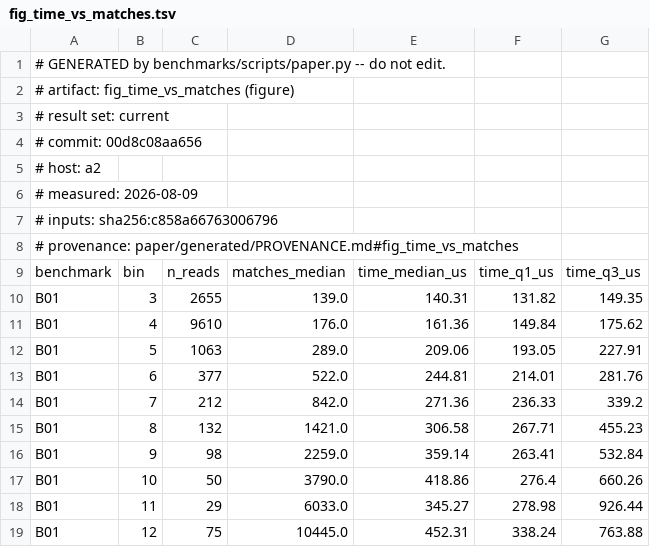
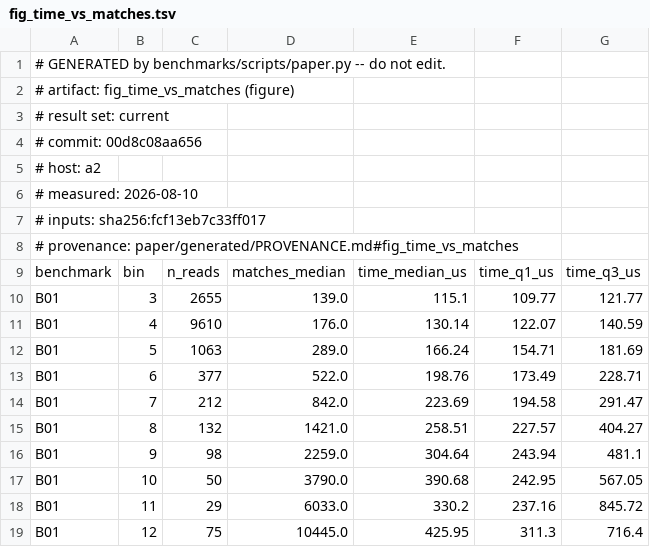
Before and after one commit to d0bromir/shmap-rs, a TSV file: paper/generated/x86_64/fig_time_vs_matches.tsv, drawn as a sheet; only a part is shown; the diff covers the shown part only.

```diff
--- a/paper/generated/x86_64/fig_time_vs_matches.tsv
+++ b/paper/generated/x86_64/fig_time_vs_matches.tsv
@@ -5,15 +5,15 @@
 # host:       a2
-# measured:   2026-08-09
-# inputs:     sha256:c858a66763006796
+# measured:   2026-08-10
+# inputs:     sha256:fcf13eb7c33ff017
 # provenance: paper/generated/PROVENANCE.md#fig_time_vs_matches
 benchmark	bin	n_reads	matches_median	time_median_us	time_q1_us	time_q3_us
-B01	3	2655	139.0	140.31	131.82	149.35
-B01	4	9610	176.0	161.36	149.84	175.62
-B01	5	1063	289.0	209.06	193.05	227.91
-B01	6	377	522.0	244.81	214.01	281.76
-B01	7	212	842.0	271.36	236.33	339.2
-B01	8	132	1421.0	306.58	267.71	455.23
-B01	9	98	2259.0	359.14	263.41	532.84
-B01	10	50	3790.0	418.86	276.4	660.26
-B01	11	29	6033.0	345.27	278.98	926.44
-B01	12	75	10445.0	452.31	338.24	763.88
+B01	3	2655	139.0	115.1	109.77	121.77
+B01	4	9610	176.0	130.14	122.07	140.59
+B01	5	1063	289.0	166.24	154.71	181.69
+B01	6	377	522.0	198.76	173.49	228.71
+B01	7	212	842.0	223.69	194.58	291.47
+B01	8	132	1421.0	258.51	227.57	404.27
+B01	9	98	2259.0	304.64	243.94	481.1
+B01	10	50	3790.0	390.68	242.95	567.05
+B01	11	29	6033.0	330.2	237.16	845.72
+B01	12	75	10445.0	425.95	311.3	716.4
```
Also changed, not shown: 165 edited cells elsewhere in this file, benchmarks/results/suite-1.0/x86_64/current/checks.tsv, benchmarks/results/suite-1.0/x86_64/current/profiles.tsv, 52 other files.
